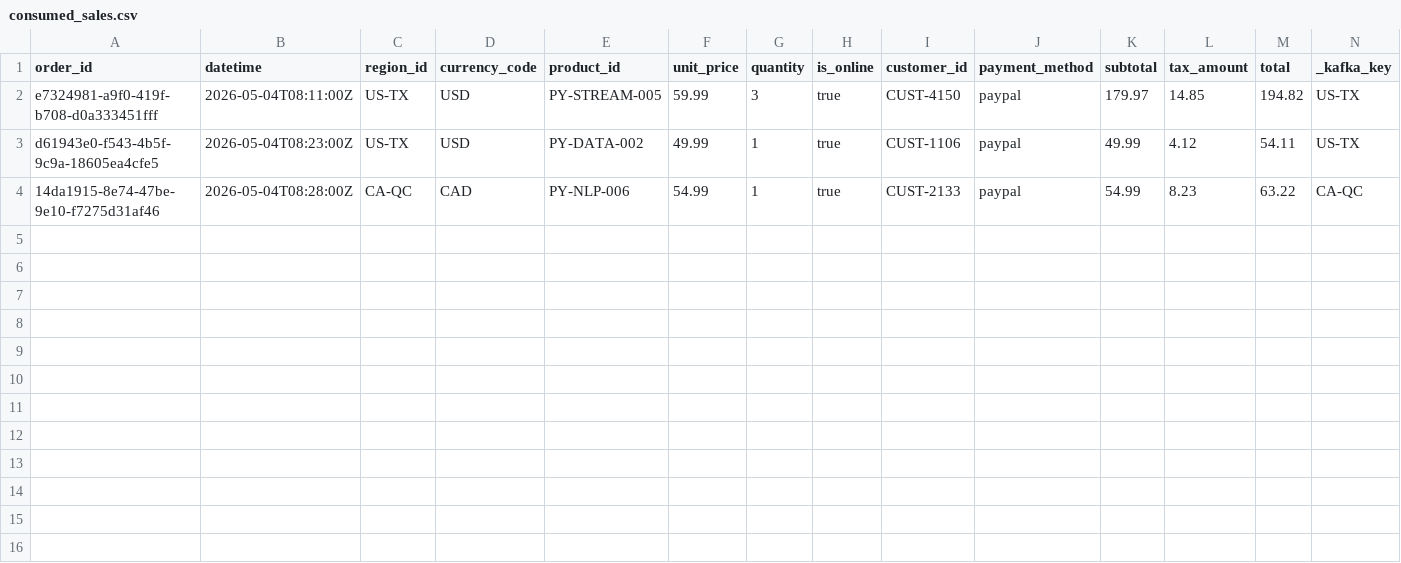
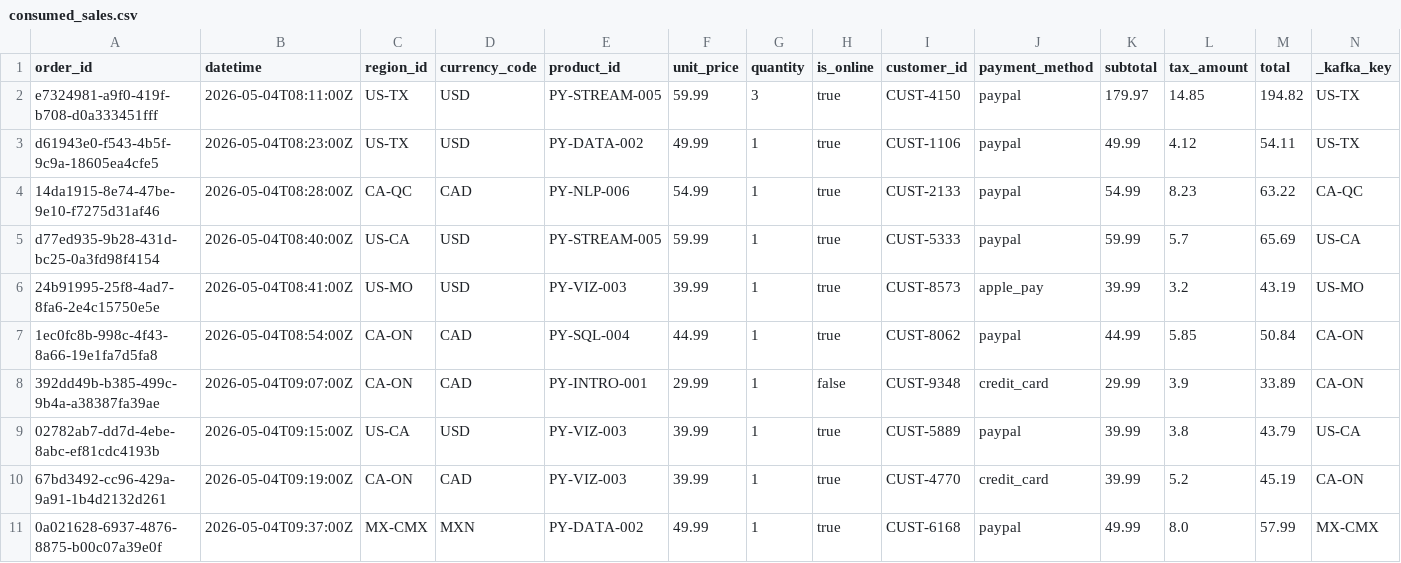
Before and after one commit to reedbc1/streaming-06-scenarios, a CSV file: data/output/consumed_sales.csv, drawn as a sheet; only a part is shown; rows hold the shown columns only; the diff names each change by its address in the sheet, - before the commit and + after, or states it on an @@ line.

```diff
--- a/data/output/consumed_sales.csv
+++ b/data/output/consumed_sales.csv
+row 5: d77ed935-9b28-431d-bc25-0a3fd98f4154 | 2026-05-04T08:40:00Z | US-CA | USD | PY-STREAM-005 | 59.99 | 1 | true | CUST-5333 | paypal | 59.99 | 5.7 | 65.69 | US-CA
+row 6: 24b91995-25f8-4ad7-8fa6-2e4c15750e5e | 2026-05-04T08:41:00Z | US-MO | USD | PY-VIZ-003 | 39.99 | 1 | true | CUST-8573 | apple_pay | 39.99 | 3.2 | 43.19 | US-MO
+row 7: 1ec0fc8b-998c-4f43-8a66-19e1fa7d5fa8 | 2026-05-04T08:54:00Z | CA-ON | CAD | PY-SQL-004 | 44.99 | 1 | true | CUST-8062 | paypal | 44.99 | 5.85 | 50.84 | CA-ON
+row 8: 392dd49b-b385-499c-9b4a-a38387fa39ae | 2026-05-04T09:07:00Z | CA-ON | CAD | PY-INTRO-001 | 29.99 | 1 | false | CUST-9348 | credit_card | 29.99 | 3.9 | 33.89 | CA-ON
+row 9: 02782ab7-dd7d-4ebe-8abc-ef81cdc4193b | 2026-05-04T09:15:00Z | US-CA | USD | PY-VIZ-003 | 39.99 | 1 | true | CUST-5889 | paypal | 39.99 | 3.8 | 43.79 | US-CA
+row 10: 67bd3492-cc96-429a-9a91-1b4d2132d261 | 2026-05-04T09:19:00Z | CA-ON | CAD | PY-VIZ-003 | 39.99 | 1 | true | CUST-4770 | credit_card | 39.99 | 5.2 | 45.19 | CA-ON
+row 11: 0a021628-6937-4876-8875-b00c07a39e0f | 2026-05-04T09:37:00Z | MX-CMX | MXN | PY-DATA-002 | 49.99 | 1 | true | CUST-6168 | paypal | 49.99 | 8.0 | 57.99 | MX-CMX
```
Also changed, not shown: 6 other files.
